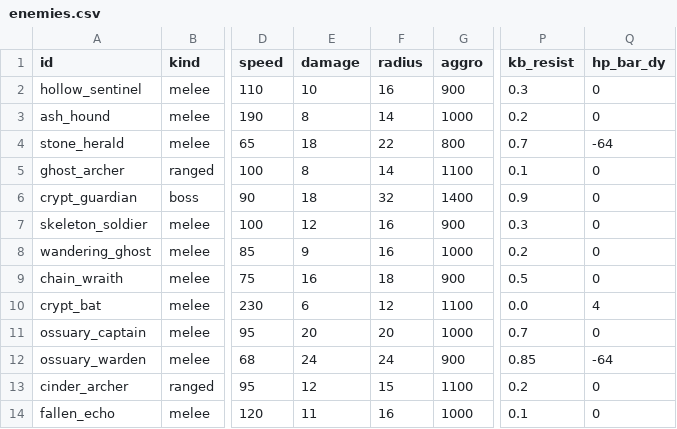
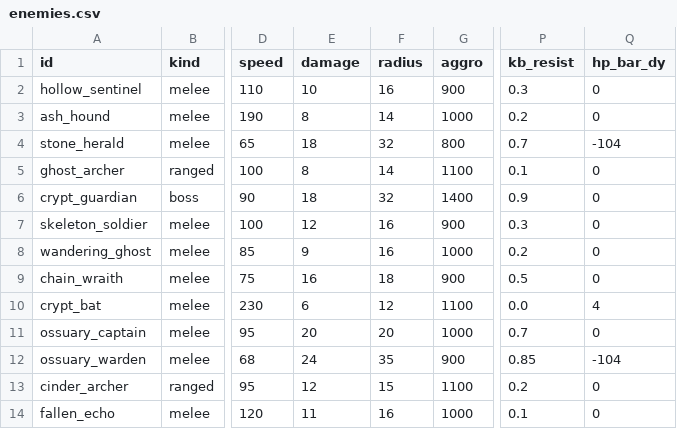
Before and after one commit to Willvinicius2/echoes-of-the-shatter, a CSV file: godot/data2d/enemies.csv, drawn as a sheet; only a part is shown, gaps mark what is left out; the diff names each change by its address in the sheet, - before the commit and + after, or states it on an @@ line.

```diff
--- a/godot/data2d/enemies.csv
+++ b/godot/data2d/enemies.csv
-F4 (radius): 22
+F4 (radius): 32
-Q4 (hp_bar_dy): -64
+Q4 (hp_bar_dy): -104
-F12 (radius): 24
+F12 (radius): 35
-Q12 (hp_bar_dy): -64
+Q12 (hp_bar_dy): -104
```
Also changed, not shown: godot/data2d/sprites_manifest.csv, 16 other files.
